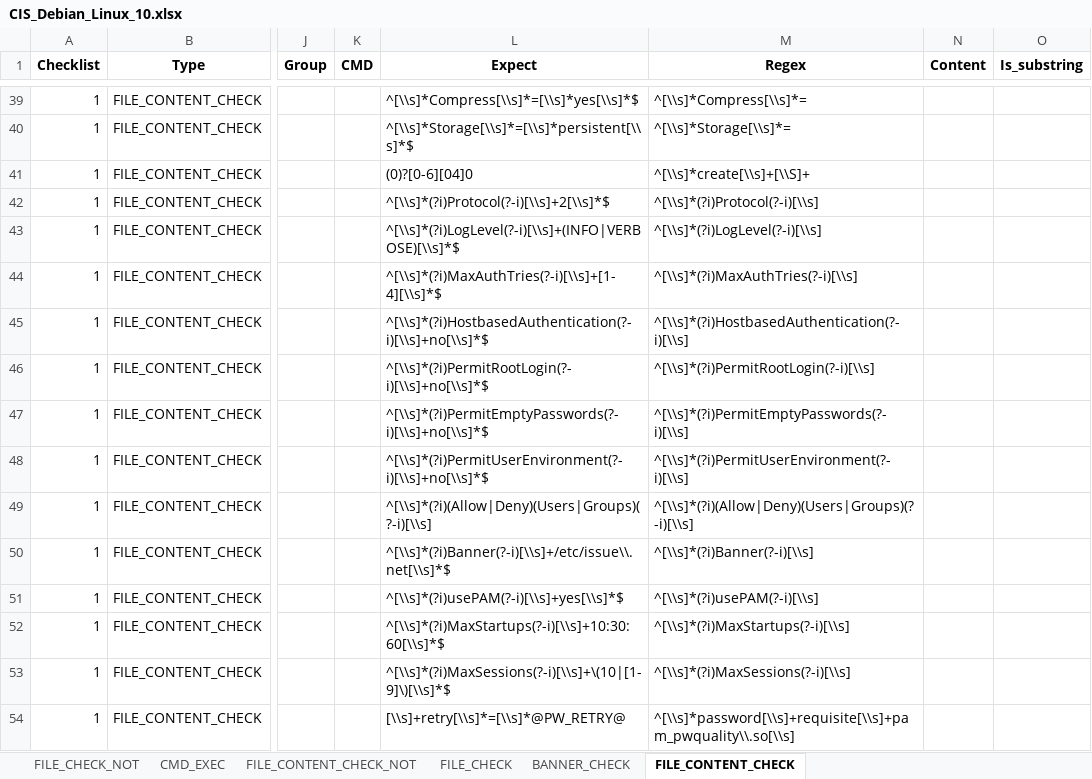
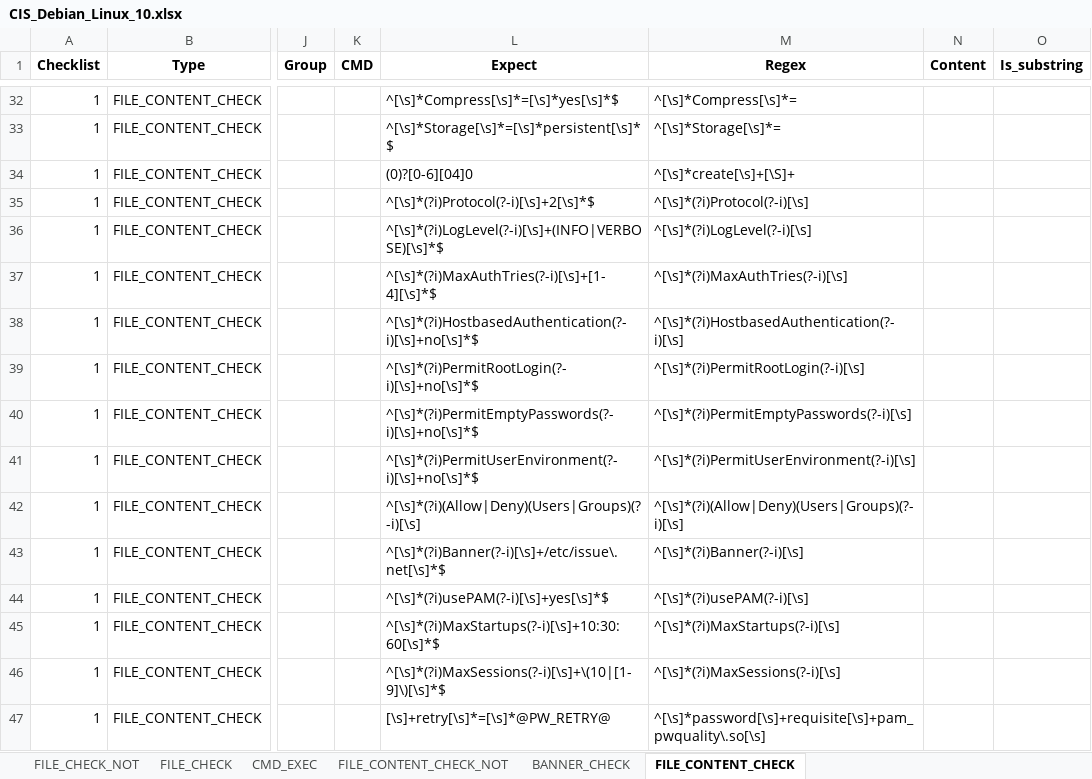
Before and after one commit to Myohannn/CIS-Auditor-Linux, an Excel workbook: src/Audit/CIS_Debian_Linux_10.xlsx, sheet FILE_CONTENT_CHECK, drawn as a sheet; only a part is shown, gaps mark what is left out; values as stored, in another font and other column widths than the file's, no borders; addresses are those after the commit; the diff covers the shown part only; the diff names each change by its address in the sheet, - before the commit and + after, or states it on an @@ line.

Commit message:
Add FILE_CHECK_NOT

```diff
--- a/src/Audit/CIS_Debian_Linux_10.xlsx (sheet FILE_CONTENT_CHECK)
+++ b/src/Audit/CIS_Debian_Linux_10.xlsx (sheet FILE_CONTENT_CHECK)
@@ sheet tab order changed: FILE_CHECK_NOT | FILE_CHECK | CMD_EXEC | FILE_CONTENT_CHECK_NOT | BANNER_CHECK | FILE_CONTENT_CHECK @@
-L32 (Expect): ^[\\s]*Compress[\\s]*=[\\s]*yes[\\s]*$
+L32 (Expect): ^[\s]*Compress[\s]*=[\s]*yes[\s]*$
-M32 (Regex): ^[\\s]*Compress[\\s]*=
+M32 (Regex): ^[\s]*Compress[\s]*=
-L33 (Expect): ^[\\s]*Storage[\\s]*=[\\s]*persistent[\\s]*$
+L33 (Expect): ^[\s]*Storage[\s]*=[\s]*persistent[\s]*$
-M33 (Regex): ^[\\s]*Storage[\\s]*=
+M33 (Regex): ^[\s]*Storage[\s]*=
-M34 (Regex): ^[\\s]*create[\\s]+[\\S]+
+M34 (Regex): ^[\s]*create[\s]+[\S]+
-L35 (Expect): ^[\\s]*(?i)Protocol(?-i)[\\s]+2[\\s]*$
+L35 (Expect): ^[\s]*(?i)Protocol(?-i)[\s]+2[\s]*$
-M35 (Regex): ^[\\s]*(?i)Protocol(?-i)[\\s]
+M35 (Regex): ^[\s]*(?i)Protocol(?-i)[\s]
-L36 (Expect): ^[\\s]*(?i)LogLevel(?-i)[\\s]+(INFO|VERBOSE)[\\s]*$
+L36 (Expect): ^[\s]*(?i)LogLevel(?-i)[\s]+(INFO|VERBOSE)[\s]*$
-M36 (Regex): ^[\\s]*(?i)LogLevel(?-i)[\\s]
+M36 (Regex): ^[\s]*(?i)LogLevel(?-i)[\s]
-L37 (Expect): ^[\\s]*(?i)MaxAuthTries(?-i)[\\s]+[1-4][\\s]*$
+L37 (Expect): ^[\s]*(?i)MaxAuthTries(?-i)[\s]+[1-4][\s]*$
-M37 (Regex): ^[\\s]*(?i)MaxAuthTries(?-i)[\\s]
+M37 (Regex): ^[\s]*(?i)MaxAuthTries(?-i)[\s]
-L38 (Expect): ^[\\s]*(?i)HostbasedAuthentication(?-i)[\\s]+no[\\s]*$
+L38 (Expect): ^[\s]*(?i)HostbasedAuthentication(?-i)[\s]+no[\s]*$
-M38 (Regex): ^[\\s]*(?i)HostbasedAuthentication(?-i)[\\s]
+M38 (Regex): ^[\s]*(?i)HostbasedAuthentication(?-i)[\s]
-L39 (Expect): ^[\\s]*(?i)PermitRootLogin(?-i)[\\s]+no[\\s]*$
+L39 (Expect): ^[\s]*(?i)PermitRootLogin(?-i)[\s]+no[\s]*$
-M39 (Regex): ^[\\s]*(?i)PermitRootLogin(?-i)[\\s]
+M39 (Regex): ^[\s]*(?i)PermitRootLogin(?-i)[\s]
-L40 (Expect): ^[\\s]*(?i)PermitEmptyPasswords(?-i)[\\s]+no[\\s]*$
+L40 (Expect): ^[\s]*(?i)PermitEmptyPasswords(?-i)[\s]+no[\s]*$
-M40 (Regex): ^[\\s]*(?i)PermitEmptyPasswords(?-i)[\\s]
+M40 (Regex): ^[\s]*(?i)PermitEmptyPasswords(?-i)[\s]
-L41 (Expect): ^[\\s]*(?i)PermitUserEnvironment(?-i)[\\s]+no[\\s]*$
+L41 (Expect): ^[\s]*(?i)PermitUserEnvironment(?-i)[\s]+no[\s]*$
-M41 (Regex): ^[\\s]*(?i)PermitUserEnvironment(?-i)[\\s]
+M41 (Regex): ^[\s]*(?i)PermitUserEnvironment(?-i)[\s]
-L42 (Expect): ^[\\s]*(?i)(Allow|Deny)(Users|Groups)(?-i)[\\s]
+L42 (Expect): ^[\s]*(?i)(Allow|Deny)(Users|Groups)(?-i)[\s]
-M42 (Regex): ^[\\s]*(?i)(Allow|Deny)(Users|Groups)(?-i)[\\s]
+M42 (Regex): ^[\s]*(?i)(Allow|Deny)(Users|Groups)(?-i)[\s]
-L43 (Expect): ^[\\s]*(?i)Banner(?-i)[\\s]+/etc/issue\\.net[\\s]*$
+L43 (Expect): ^[\s]*(?i)Banner(?-i)[\s]+/etc/issue\.net[\s]*$
-M43 (Regex): ^[\\s]*(?i)Banner(?-i)[\\s]
+M43 (Regex): ^[\s]*(?i)Banner(?-i)[\s]
-L44 (Expect): ^[\\s]*(?i)usePAM(?-i)[\\s]+yes[\\s]*$
+L44 (Expect): ^[\s]*(?i)usePAM(?-i)[\s]+yes[\s]*$
-M44 (Regex): ^[\\s]*(?i)usePAM(?-i)[\\s]
+M44 (Regex): ^[\s]*(?i)usePAM(?-i)[\s]
-L45 (Expect): ^[\\s]*(?i)MaxStartups(?-i)[\\s]+10:30:60[\\s]*$
+L45 (Expect): ^[\s]*(?i)MaxStartups(?-i)[\s]+10:30:60[\s]*$
-M45 (Regex): ^[\\s]*(?i)MaxStartups(?-i)[\\s]
+M45 (Regex): ^[\s]*(?i)MaxStartups(?-i)[\s]
-L46 (Expect): ^[\\s]*(?i)MaxSessions(?-i)[\\s]+\(10|[1-9]\)[\\s]*$
+L46 (Expect): ^[\s]*(?i)MaxSessions(?-i)[\s]+\(10|[1-9]\)[\s]*$
-M46 (Regex): ^[\\s]*(?i)MaxSessions(?-i)[\\s]
+M46 (Regex): ^[\s]*(?i)MaxSessions(?-i)[\s]
-L47 (Expect): [\\s]+retry[\\s]*=[\\s]*@PW_RETRY@
+L47 (Expect): [\s]+retry[\s]*=[\s]*@PW_RETRY@
-M47 (Regex): ^[\\s]*password[\\s]+requisite[\\s]+pam_pwquality\\.so[\\s]
+M47 (Regex): ^[\s]*password[\s]+requisite[\s]+pam_pwquality\.so[\s]
```
Also changed, not shown: 7 removed rows and 79 edited cells elsewhere in this sheet, sheet CMD_EXEC, sheet FILE_CONTENT_CHECK_NOT, sheet FILE_CHECK, 7 other files.
